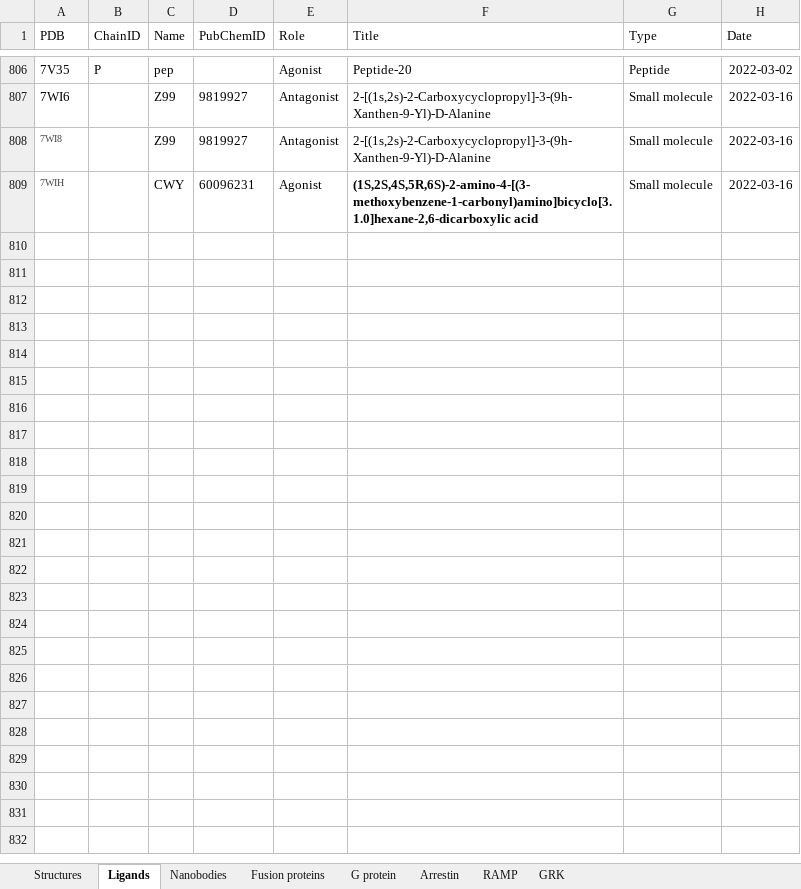
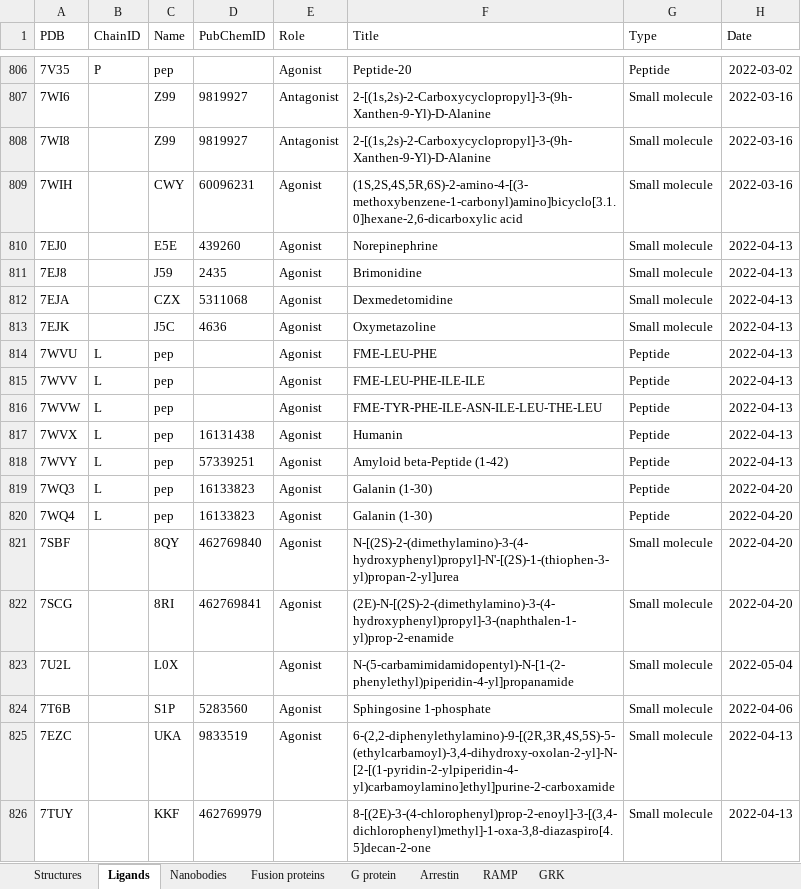
Before and after one commit to protwis/gpcrdb_data, an Excel workbook: structure_data/annotation/GPCRdb_structure_info.xlsx, sheet Ligands, drawn as a sheet; only a part is shown, gaps mark what is left out; values as stored, in another font and other column widths than the file's, no borders; conditional formats not drawn; the diff covers the shown part only; the diff names each change by its address in the sheet, - before the commit and + after, or states it on an @@ line.

```diff
--- a/structure_data/annotation/GPCRdb_structure_info.xlsx (sheet Ligands)
+++ b/structure_data/annotation/GPCRdb_structure_info.xlsx (sheet Ligands)
-A808:A809 text colour: #454545
+A808:A809 text colour: black, text size: larger
-F809 bold: on
+F809 bold: off
+row 810: 7EJ0 |  | E5E | 439260 | Agonist | Norepinephrine | Small molecule | 2022-04-13
+row 811: 7EJ8 |  | J59 | 2435 | Agonist | Brimonidine | Small molecule | 2022-04-13
+row 812: 7EJA |  | CZX | 5311068 | Agonist | Dexmedetomidine | Small molecule | 2022-04-13
+row 813: 7EJK |  | J5C | 4636 | Agonist | Oxymetazoline | Small molecule | 2022-04-13
+row 814: 7WVU | L | pep |  | Agonist | FME-LEU-PHE | Peptide | 2022-04-13
+row 815: 7WVV | L | pep |  | Agonist | FME-LEU-PHE-ILE-ILE | Peptide | 2022-04-13
+row 816: 7WVW | L | pep |  | Agonist | FME-TYR-PHE-ILE-ASN-ILE-LEU-THE-LEU | Peptide | 2022-04-13
+row 817: 7WVX | L | pep | 16131438 | Agonist | Humanin | Peptide | 2022-04-13
+row 818: 7WVY | L | pep | 57339251 | Agonist | Amyloid beta-Peptide (1-42) | Peptide | 2022-04-13
+row 819: 7WQ3 | L | pep | 16133823 | Agonist | Galanin (1-30) | Peptide | 2022-04-20
+row 820: 7WQ4 | L | pep | 16133823 | Agonist | Galanin (1-30) | Peptide | 2022-04-20
+row 821: 7SBF |  | 8QY | 462769840 | Agonist | N-[(2S)-2-(dimethylamino)-3-(4-hydroxyphenyl)propyl]-N'-[(2S)-1-(thiophen-3-yl)propan-2-yl]urea | Small molecule | 2022-04-20
+row 822: 7SCG |  | 8RI | 462769841 | Agonist | (2E)-N-[(2S)-2-(dimethylamino)-3-(4-hydroxyphenyl)propyl]-3-(naphthalen-1-yl)prop-2-enamide | Small molecule | 2022-04-20
+row 823: 7U2L |  | L0X |  | Agonist | N-(5-carbamimidamidopentyl)-N-[1-(2-phenylethyl)piperidin-4-yl]propanamide | Small molecule | 2022-05-04
+row 824: 7T6B |  | S1P | 5283560 | Agonist | Sphingosine 1-phosphate | Small molecule | 2022-04-06
+row 825: 7EZC |  | UKA | 9833519 | Agonist | 6-(2,2-diphenylethylamino)-9-[(2R,3R,4S,5S)-5-(ethylcarbamoyl)-3,4-dihydroxy-oxolan-2-yl]-N-[2-[(1-pyridin-2-ylpiperidin-4-yl)carbamoylamino]ethyl]purine-2-carboxamide | Small molecule | 2022-04-13
+row 826: 7TUY |  | KKF | 462769979 |  | 8-[(2E)-3-(4-chlorophenyl)prop-2-enoyl]-3-[(3,4-dichlorophenyl)methyl]-1-oxa-3,8-diazaspiro[4.5]decan-2-one | Small molecule | 2022-04-13
```
Also changed, not shown: 15 added rows elsewhere in this sheet, sheet G protein, sheet Structures, sheet Nanobodies, sheet Fusion proteins, 17 other files.
